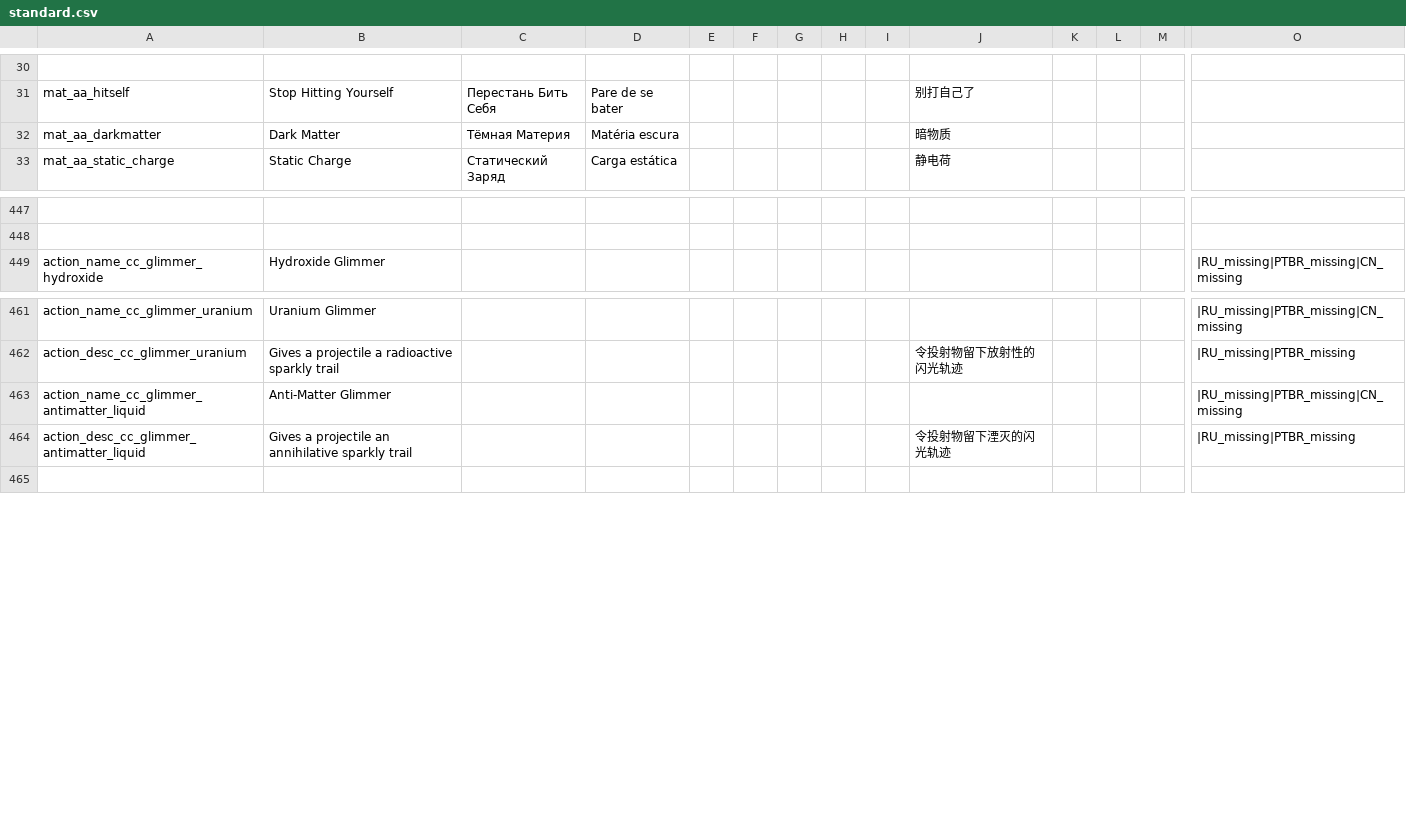
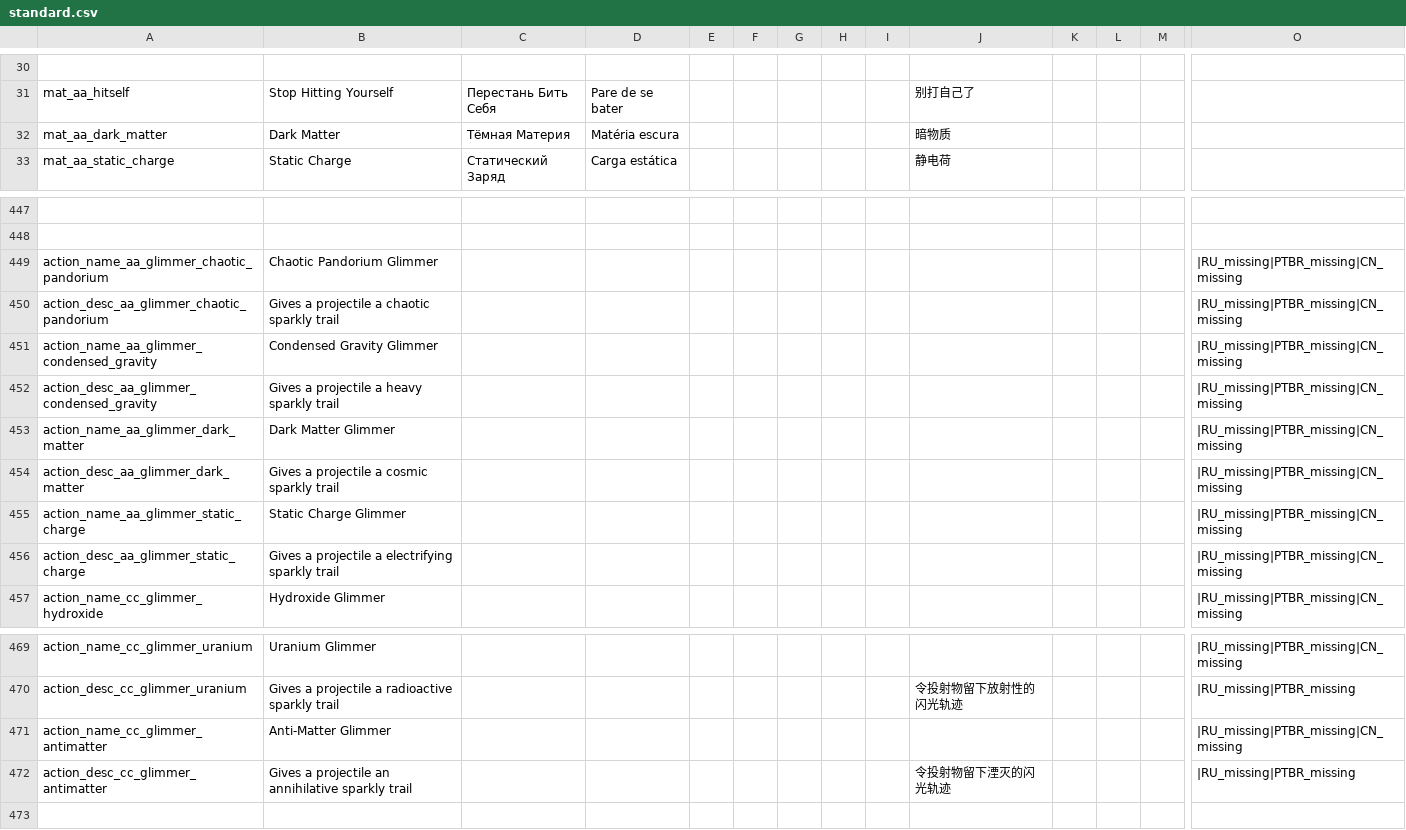
Before and after one commit to Squirrelly13/Hydroxide, a CSV file: translations/standard.csv, drawn as a sheet; only a part is shown, gaps mark what is left out; addresses are those after the commit; rows hold the shown columns only; the diff names each change by its address in the sheet, - before the commit and + after, or states it on an @@ line.

Commit message:
fixed some GE stuff, added 4 new AA GE glimmers

```diff
--- a/translations/standard.csv
+++ b/translations/standard.csv
-A32: mat_aa_darkmatter
+A32: mat_aa_dark_matter
+row 449: action_name_aa_glimmer_chaotic_pandorium | Chaotic Pandorium Glimmer |  |  |  |  |  |  |  |  |  |  |  | |RU_missing|PTBR_missing|CN_missing
+row 450: action_desc_aa_glimmer_chaotic_pandorium | Gives a projectile a chaotic sparkly trail |  |  |  |  |  |  |  |  |  |  |  | |RU_missing|PTBR_missing|CN_missing
+row 451: action_name_aa_glimmer_condensed_gravity | Condensed Gravity Glimmer |  |  |  |  |  |  |  |  |  |  |  | |RU_missing|PTBR_missing|CN_missing
+row 452: action_desc_aa_glimmer_condensed_gravity | Gives a projectile a heavy sparkly trail |  |  |  |  |  |  |  |  |  |  |  | |RU_missing|PTBR_missing|CN_missing
+row 453: action_name_aa_glimmer_dark_matter | Dark Matter Glimmer |  |  |  |  |  |  |  |  |  |  |  | |RU_missing|PTBR_missing|CN_missing
+row 454: action_desc_aa_glimmer_dark_matter | Gives a projectile a cosmic sparkly trail |  |  |  |  |  |  |  |  |  |  |  | |RU_missing|PTBR_missing|CN_missing
+row 455: action_name_aa_glimmer_static_charge | Static Charge Glimmer |  |  |  |  |  |  |  |  |  |  |  | |RU_missing|PTBR_missing|CN_missing
+row 456: action_desc_aa_glimmer_static_charge | Gives a projectile a electrifying sparkly trail |  |  |  |  |  |  |  |  |  |  |  | |RU_missing|PTBR_missing|CN_missing
-A471: action_name_cc_glimmer_antimatter_liquid
+A471: action_name_cc_glimmer_antimatter
-A472: action_desc_cc_glimmer_antimatter_liquid
+A472: action_desc_cc_glimmer_antimatter
```
Also changed, not shown: translations/turkish.csv, 25 other files.
